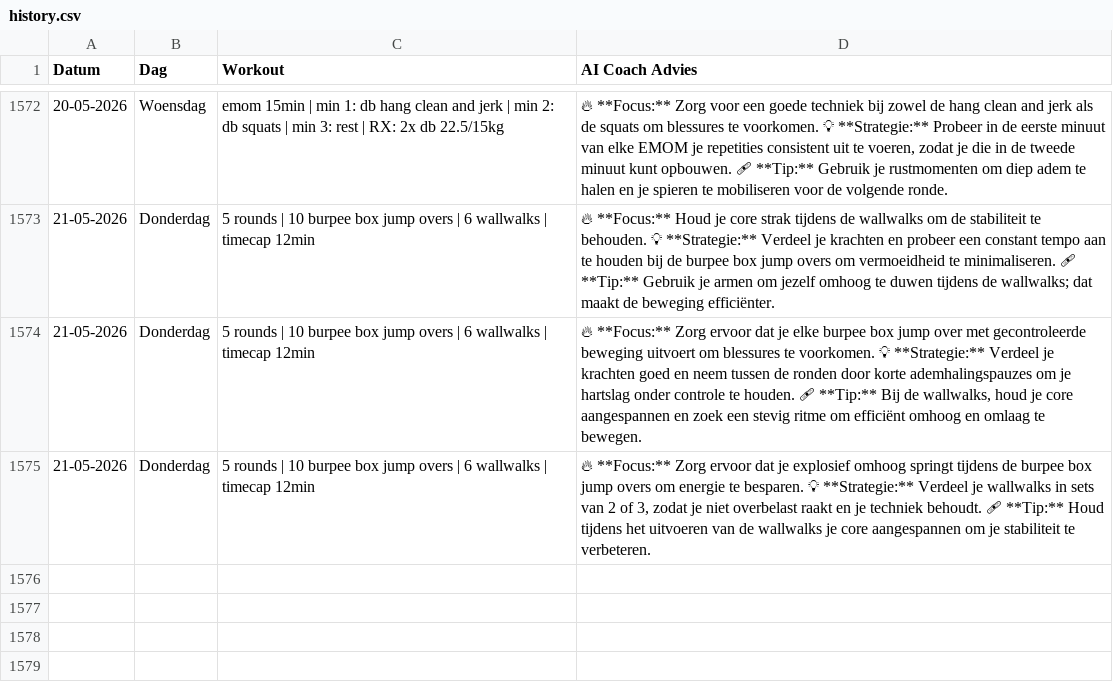
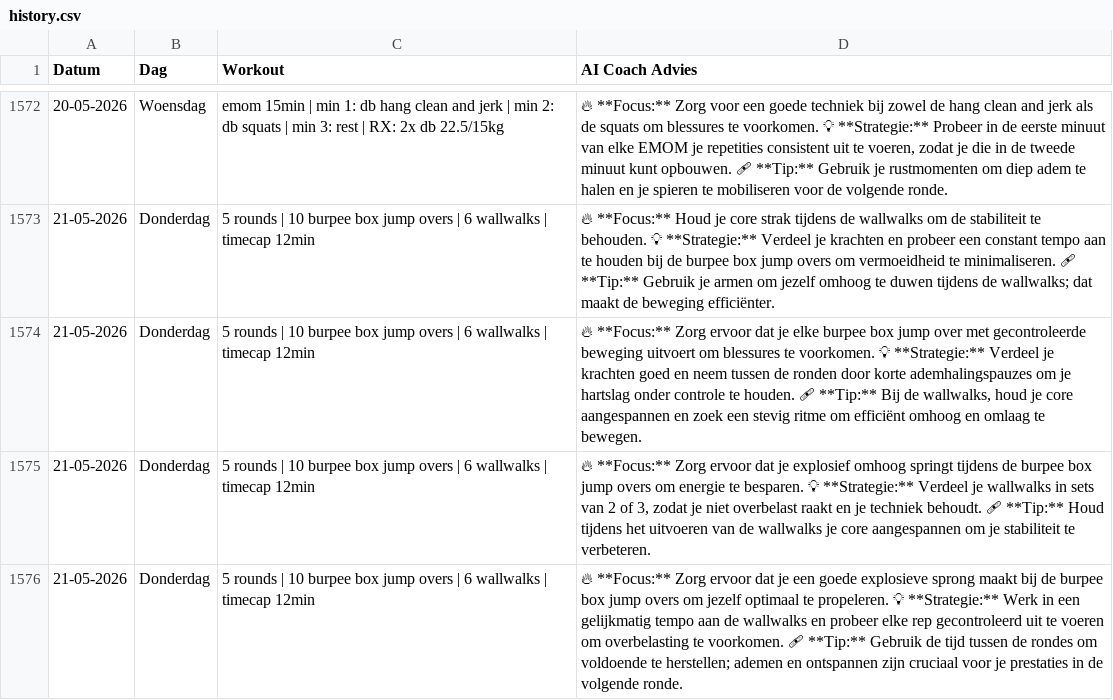
Before and after one commit to brarooijakkers-ai/bink-scraper, a CSV file: history.csv, drawn as a sheet; only a part is shown, gaps mark what is left out.

```diff
--- a/history.csv
+++ b/history.csv
@@ -1575 +1575,2 @@ Datum,Dag,Workout,AI Coach Advies
 21-05-2026,Donderdag,5 rounds | 10 burpee box jump overs | 6 wallwalks | timecap 12min,"🔥 **Focus:** Zorg ervoor dat je explosief omhoog springt tijdens de burpee box jump overs om energie te besparen.   💡 **Strategie:** Verdeel je wallwalks in sets van 2 of 3, zodat je niet overbelast raakt en je techniek behoudt.   🩹 **Tip:** Houd tijdens het uitvoeren van de wallwalks je core aangespannen om je stabiliteit te verbeteren.  "
+21-05-2026,Donderdag,5 rounds | 10 burpee box jump overs | 6 wallwalks | timecap 12min,🔥 **Focus:** Zorg ervoor dat je een goede explosieve sprong maakt bij de burpee box jump overs om jezelf optimaal te propeleren.   💡 **Strategie:** Werk in een gelijkmatig tempo aan de wallwalks en probeer elke rep gecontroleerd uit te voeren om overbelasting te voorkomen.   🩹 **Tip:** Gebruik de tijd tussen de rondes om voldoende te herstellen; ademen en ontspannen zijn cruciaal voor je prestaties in de volgende ronde.
```
Also changed, not shown: 1 other file.
